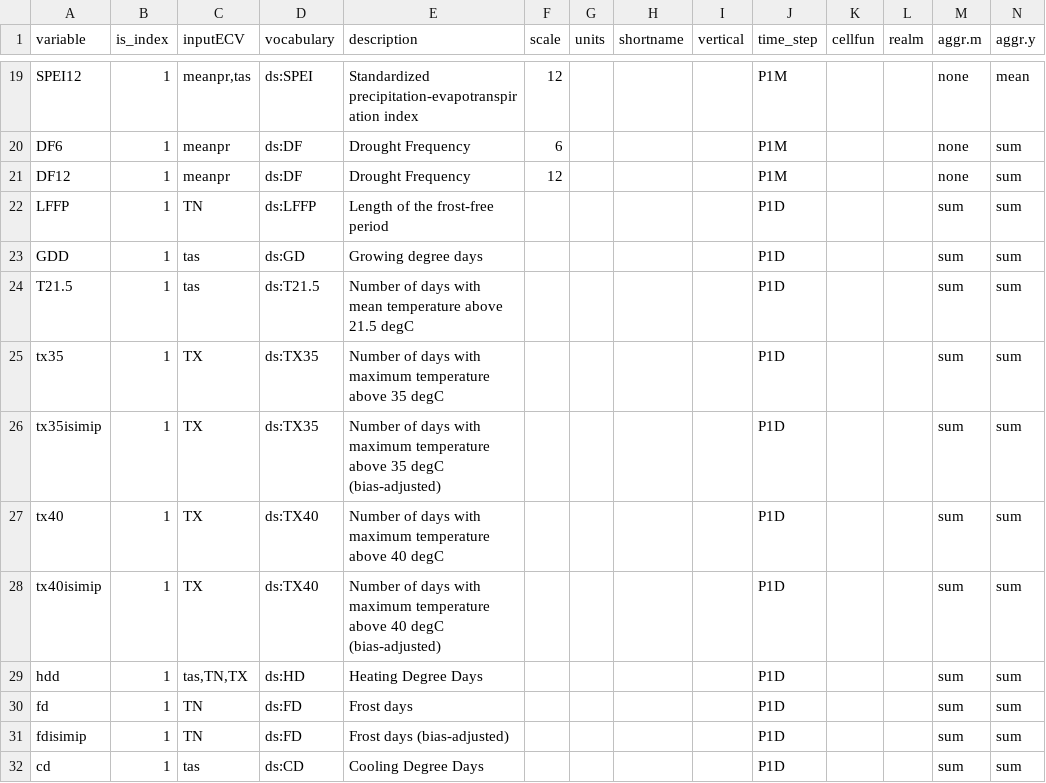
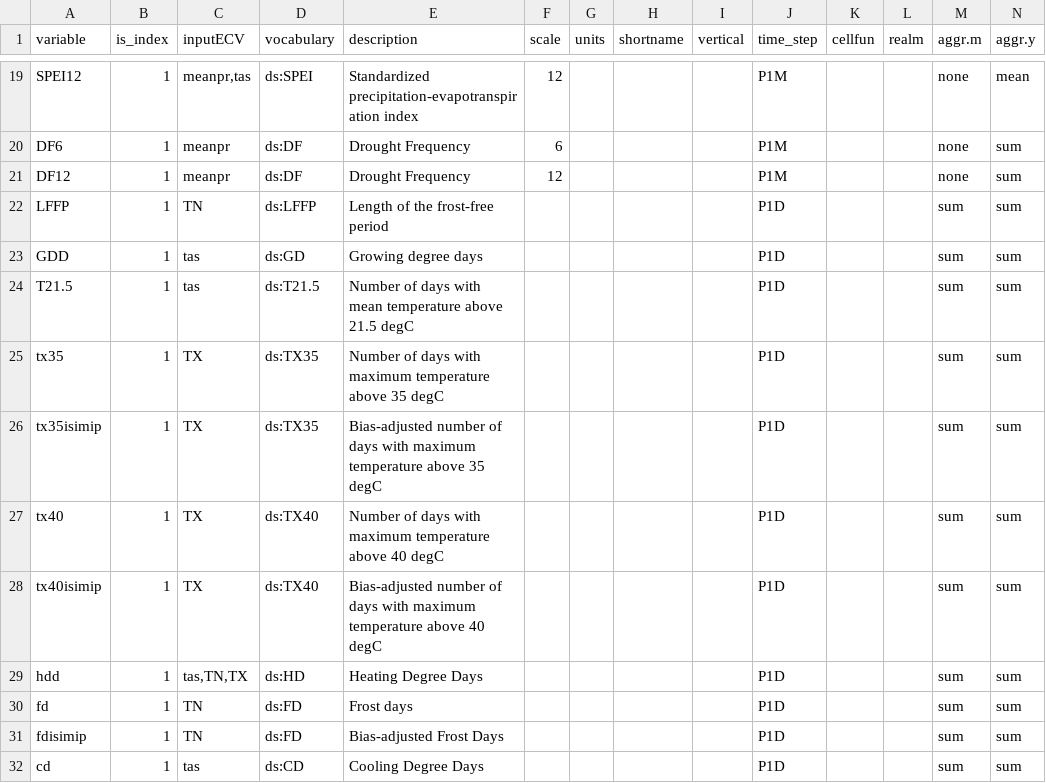
Before and after one commit to metaclip/metaclipR-atlas, a CSV file: inst/var_table.csv, drawn as a sheet; only a part is shown, gaps mark what is left out.

Commit message:
Improve Climate Index description field

```diff
--- a/inst/var_table.csv
+++ b/inst/var_table.csv
@@ -25,8 +25,8 @@ T21.5,1,tas,ds:T21.5,Number of days with mean temperature above 21.5 degC,,,,,P1
 tx35,1,TX,ds:TX35,Number of days with maximum temperature above 35 degC,,,,,P1D,,,sum,sum
-tx35isimip,1,TX,ds:TX35,Number of days with maximum temperature above 35 degC (bias-adjusted),,,,,P1D,,,sum,sum
+tx35isimip,1,TX,ds:TX35,Bias-adjusted number of days with maximum temperature above 35 degC,,,,,P1D,,,sum,sum
 tx40,1,TX,ds:TX40,Number of days with maximum temperature above 40 degC,,,,,P1D,,,sum,sum
-tx40isimip,1,TX,ds:TX40,Number of days with maximum temperature above 40 degC (bias-adjusted),,,,,P1D,,,sum,sum
+tx40isimip,1,TX,ds:TX40,Bias-adjusted number of days with maximum temperature above 40 degC,,,,,P1D,,,sum,sum
 hdd,1,"tas,TN,TX",ds:HD,Heating Degree Days,,,,,P1D,,,sum,sum
 fd,1,TN,ds:FD,Frost days,,,,,P1D,,,sum,sum
-fdisimip,1,TN,ds:FD,Frost days (bias-adjusted),,,,,P1D,,,sum,sum
+fdisimip,1,TN,ds:FD,Bias-adjusted Frost Days ,,,,,P1D,,,sum,sum
 cd,1,tas,ds:CD,Cooling Degree Days,,,,,P1D,,,sum,sum
```
Also changed, not shown: 1 other file.
